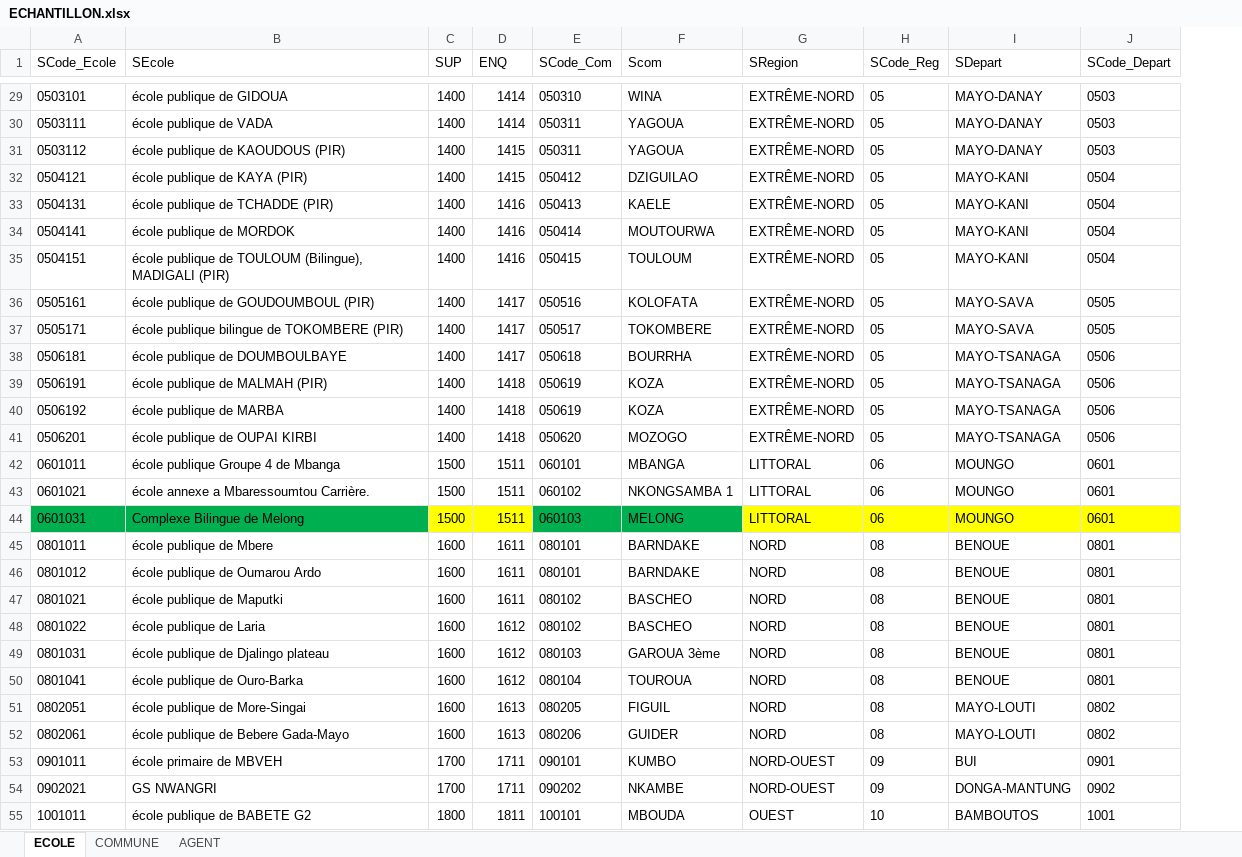
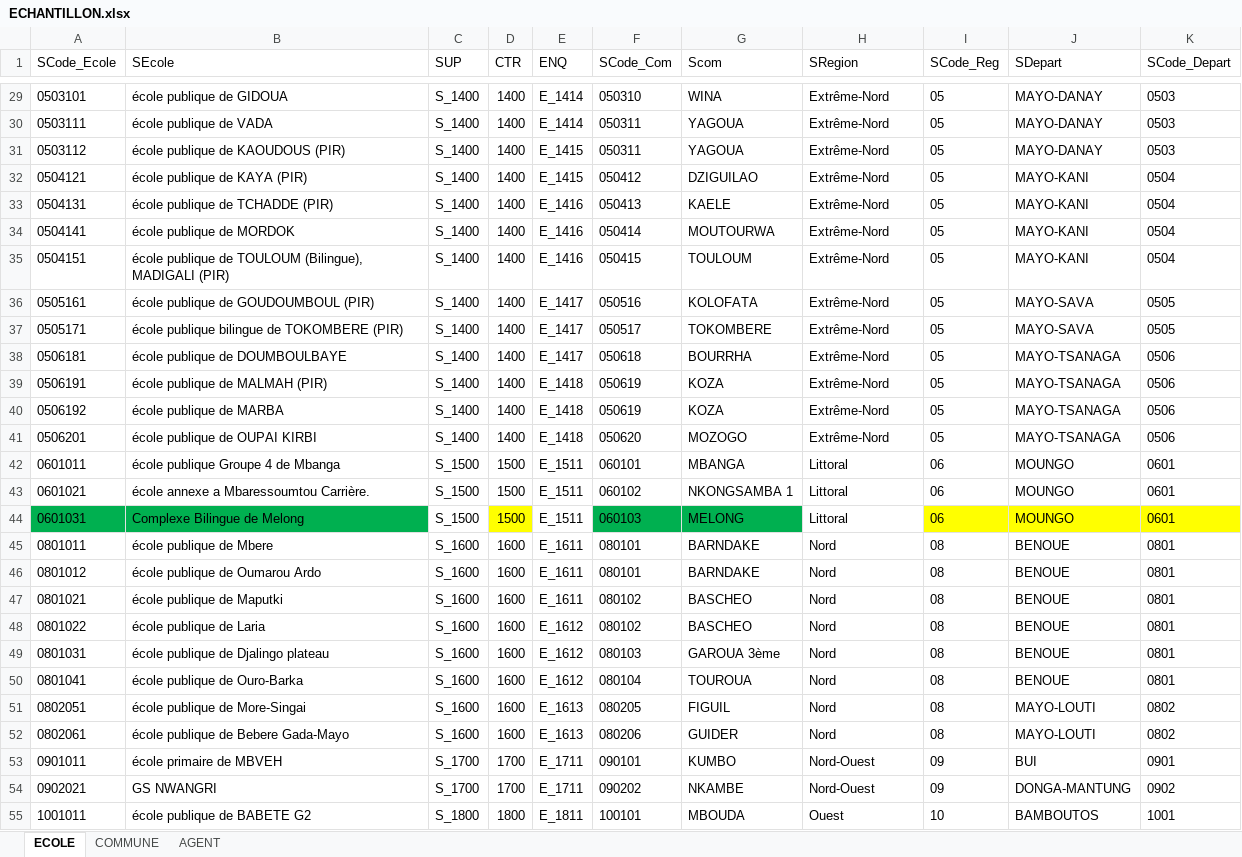
Before and after one commit to landrykeng/private, an Excel workbook: ECHANTILLON.xlsx, sheet ECOLE, drawn as a sheet; only a part is shown, gaps mark what is left out; values as stored, in another font and other column widths than the file's, no borders; conditional formats not drawn; addresses are those after the commit; the diff covers the shown part only; the diff names each change by its address in the sheet, - before the commit and + after, or states it on an @@ line.

```diff
--- a/ECHANTILLON.xlsx (sheet ECOLE)
+++ b/ECHANTILLON.xlsx (sheet ECOLE)
+column C (SUP), rows 29-55: S_1400 | S_1400 | S_1400 | S_1400 | S_1400 | S_1400 | S_1400 | S_1400 | S_1400 | S_1400 | S_1400 | S_1400 | S_1400 | S_1500 | S_1500 | S_1500 | S_1600 | S_1600 | S_1600 | S_1600 | S_1600 | S_1600 | S_1600 | S_1600 | S_1700 | S_1700 | S_1800
-D1: SUP
+D1: CTR
-E29:E30 (ENQ): 1414
+E29:E30 (ENQ): E_1414
-H29:H41 (SRegion): EXTRÊME-NORD
+H29:H41 (SRegion): Extrême-Nord
-E31:E32 (ENQ): 1415
+E31:E32 (ENQ): E_1415
-E33:E35 (ENQ): 1416
+E33:E35 (ENQ): E_1416
-E36:E38 (ENQ): 1417
+E36:E38 (ENQ): E_1417
-E39:E41 (ENQ): 1418
+E39:E41 (ENQ): E_1418
-E42:E44 (ENQ): 1511
+E42:E44 (ENQ): E_1511
-H42:H44 (SRegion): LITTORAL
+H42:H44 (SRegion): Littoral
-E44 fill: #FFFF00
+E44 fill: none
-H44 fill: #FFFF00
+H44 fill: none
-E45:E47 (ENQ): 1611
+E45:E47 (ENQ): E_1611
-H45:H52 (SRegion): NORD
+H45:H52 (SRegion): Nord
-E48:E50 (ENQ): 1612
+E48:E50 (ENQ): E_1612
-E51:E52 (ENQ): 1613
+E51:E52 (ENQ): E_1613
-E53:E54 (ENQ): 1711
+E53:E54 (ENQ): E_1711
-H53:H54 (SRegion): NORD-OUEST
+H53:H54 (SRegion): Nord-Ouest
-E55 (ENQ): 1811
+E55 (ENQ): E_1811
-H55 (SRegion): OUEST
+H55 (SRegion): Ouest
```
Also changed, not shown: 76 edited cells and cell formats elsewhere in this sheet, 3 other files.
